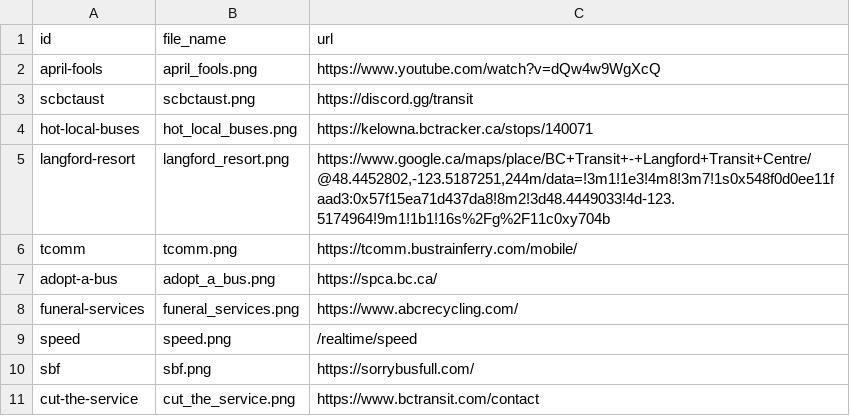
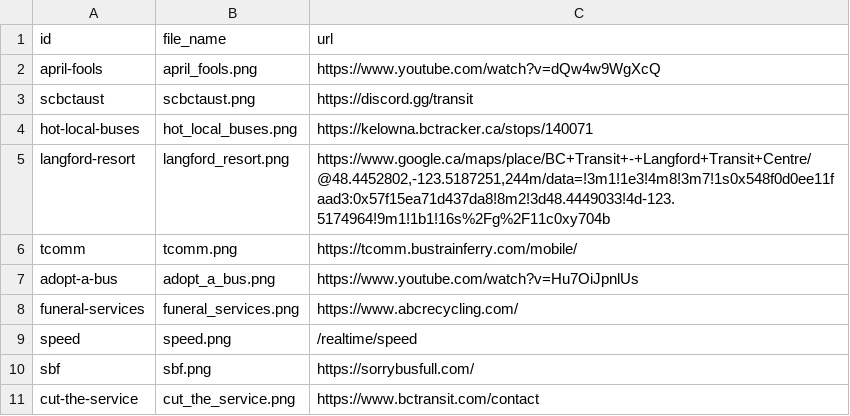
Before and after one commit to bumblesquashs/bctracker, a CSV file: data/static/advertisements.csv, drawn as a sheet.

```diff
--- a/data/static/advertisements.csv
+++ b/data/static/advertisements.csv
@@ -6,3 +6,3 @@ langford-resort,langford_resort.png,"https://www.google.ca/maps/place/BC+Transit
 tcomm,tcomm.png,https://tcomm.bustrainferry.com/mobile/
-adopt-a-bus,adopt_a_bus.png,https://spca.bc.ca/
+adopt-a-bus,adopt_a_bus.png,https://www.youtube.com/watch?v=Hu7OiJpnlUs
 funeral-services,funeral_services.png,https://www.abcrecycling.com/
```
Also changed, not shown: 6 other files.
